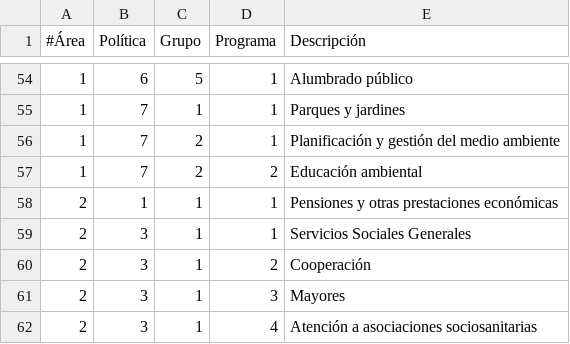
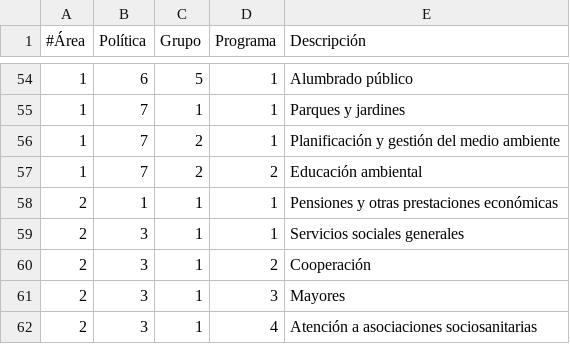
Before and after one commit to civio/presupuesto-mostoles, a CSV file: data/areas_funcionales.csv, drawn as a sheet; only a part is shown, gaps mark what is left out.

```diff
--- a/data/areas_funcionales.csv
+++ b/data/areas_funcionales.csv
@@ -58,3 +58,3 @@
 2,1,1,1,Pensiones y otras prestaciones económicas
-2,3,1,1,Servicios Sociales Generales
+2,3,1,1,Servicios sociales generales
 2,3,1,2,Cooperación
```
Also changed, not shown: 1 other file.
